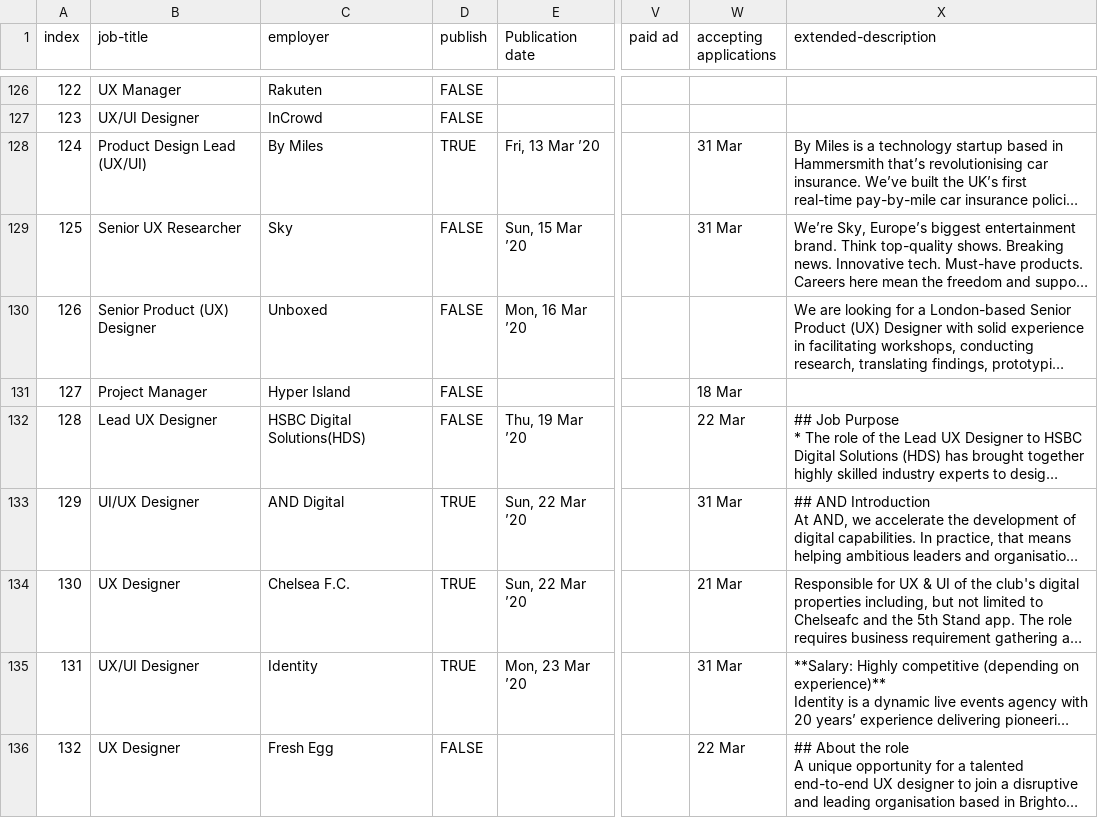
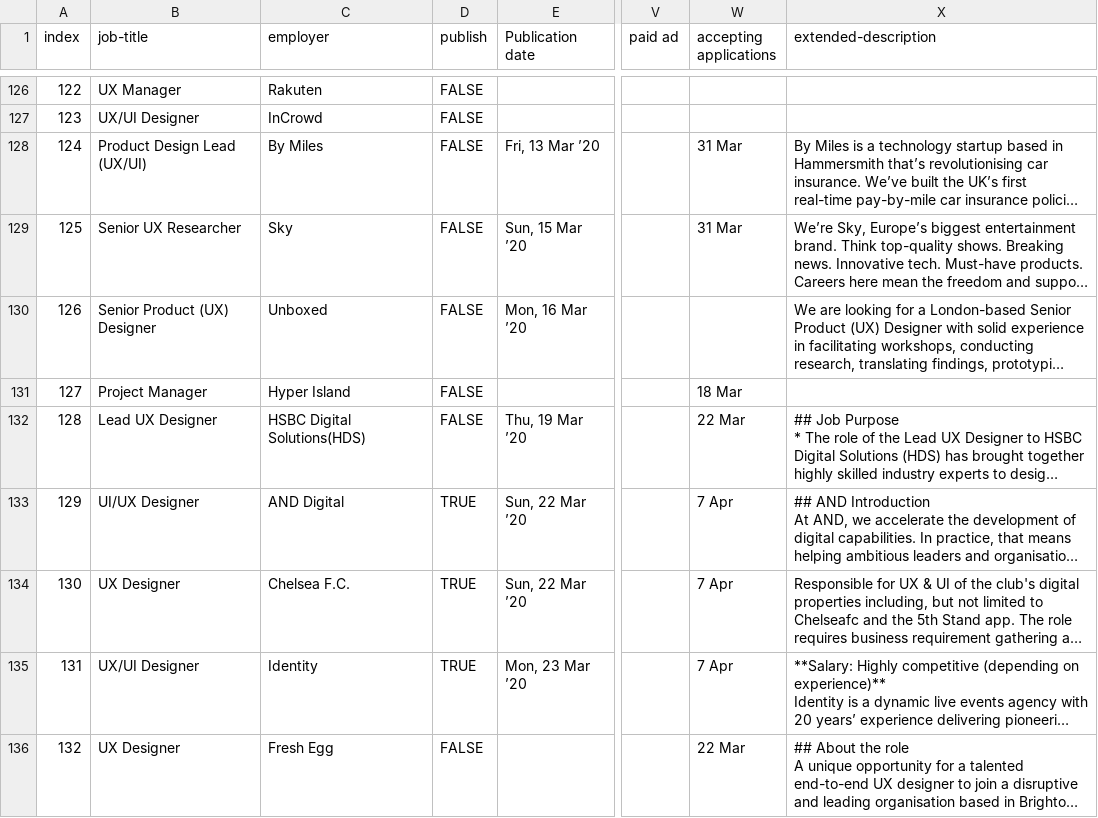
Before and after one commit to dannyhope/uxbrighton, a CSV file: _data/jobs.csv, drawn as a sheet; only a part is shown, gaps mark what is left out; long unchanged cells end in …; the diff covers the shown part only; the diff names each change by its address in the sheet, - before the commit and + after, or states it on an @@ line.

Commit message:
removed old jobs

```diff
--- a/_data/jobs.csv
+++ b/_data/jobs.csv
-D128 (publish): TRUE
+D128 (publish): FALSE
-W133 (accepting applications): 31 Mar
+W133 (accepting applications): 7 Apr
-W134 (accepting applications): 21 Mar
+W134 (accepting applications): 7 Apr
-W135 (accepting applications): 31 Mar
+W135 (accepting applications): 7 Apr
```
Also changed, not shown: 13 edited cells elsewhere in this file.
